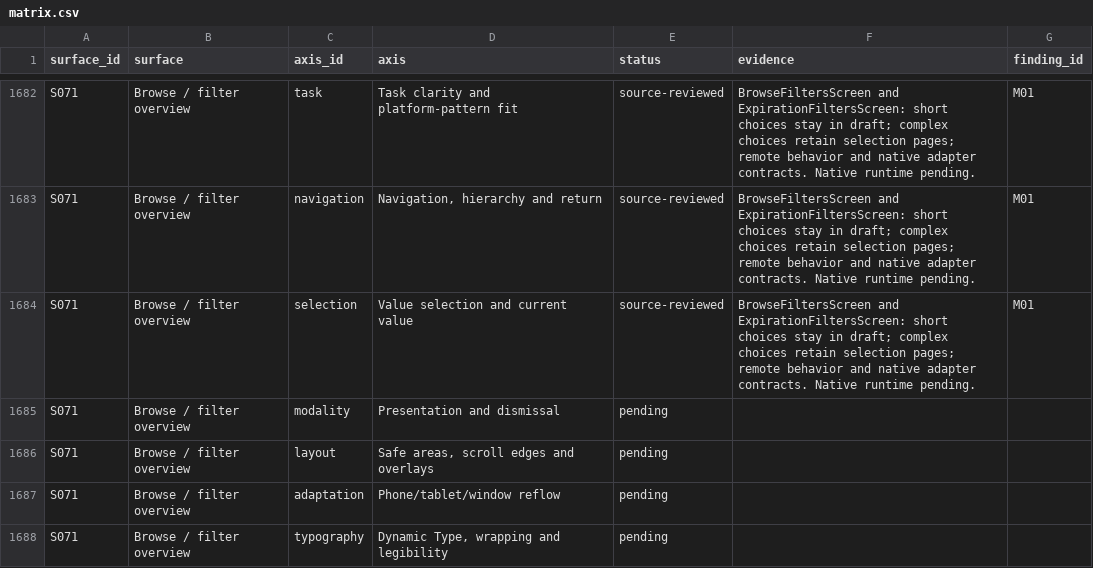
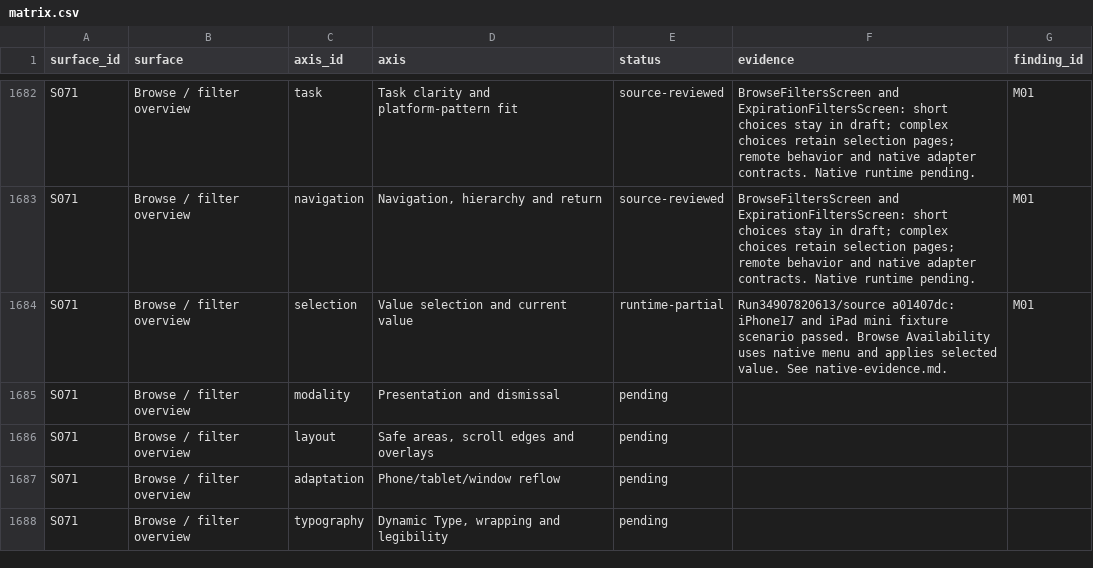
Before and after one commit to elsell/stuffstash, a CSV file: docs/reports/mobile-ui-remediation-2026-09-14/matrix.csv, drawn as a sheet; only a part is shown, gaps mark what is left out; the diff covers the shown part only.

Commit message:
docs: reconcile native audit results with surface ledger

```diff
--- a/docs/reports/mobile-ui-remediation-2026-09-14/matrix.csv
+++ b/docs/reports/mobile-ui-remediation-2026-09-14/matrix.csv
@@ -1683,3 +1683,3 @@ S071,Browse / filter overview,task,Task clarity and platform-pattern fit,source-
 S071,Browse / filter overview,navigation,"Navigation, hierarchy and return",source-reviewed,BrowseFiltersScreen and ExpirationFiltersScreen: short choices stay in draft; complex choices retain selection pages; remote behavior and native adapter contracts. Native runtime pending.,M01
-S071,Browse / filter overview,selection,Value selection and current value,source-reviewed,BrowseFiltersScreen and ExpirationFiltersScreen: short choices stay in draft; complex choices retain selection pages; remote behavior and native adapter contracts. Native runtime pending.,M01
+S071,Browse / filter overview,selection,Value selection and current value,runtime-partial,Run34907820613/source a01407dc: iPhone17 and iPad mini fixture scenario passed. Browse Availability uses native menu and applies selected value. See native-evidence.md.,M01
 S071,Browse / filter overview,modality,Presentation and dismissal,pending,,
```
Also changed, not shown: 15 edited cells elsewhere in this file, 2 other files.
